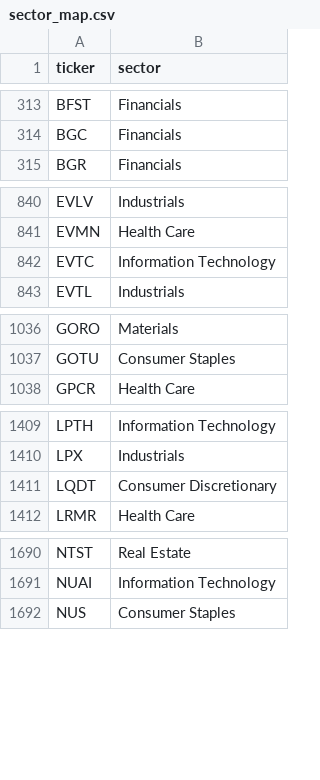
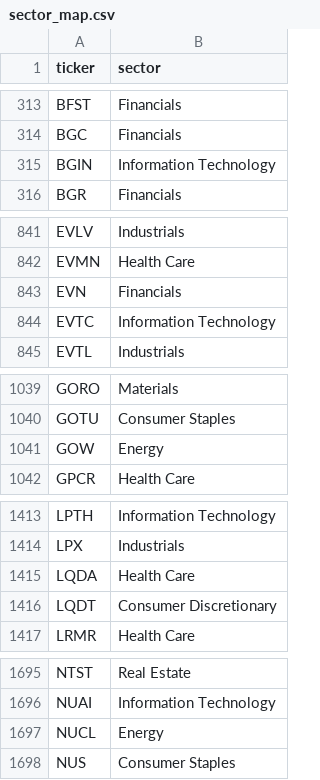
Before and after one commit to ArnaudVarela/TradingScan, a CSV file: sector_map.csv, drawn as a sheet; only a part is shown, gaps mark what is left out; the diff covers the shown part only.

```diff
--- a/sector_map.csv
+++ b/sector_map.csv
@@ -314,2 +314,3 @@ BFST,Financials
 BGC,Financials
+BGIN,Information Technology
 BGR,Financials
@@ -841,2 +842,3 @@ EVLV,Industrials
 EVMN,Health Care
+EVN,Financials
 EVTC,Information Technology
@@ -1037,2 +1040,3 @@ GORO,Materials
 GOTU,Consumer Staples
+GOW,Energy
 GPCR,Health Care
@@ -1410,2 +1414,3 @@ LPTH,Information Technology
 LPX,Industrials
+LQDA,Health Care
 LQDT,Consumer Discretionary
@@ -1691,2 +1696,3 @@ NTST,Real Estate
 NUAI,Information Technology
+NUCL,Energy
 NUS,Consumer Staples
```
Also changed, not shown: 11 added rows elsewhere in this file, dashboard/public/sector_heat.csv, dashboard/public/sector_perf.csv, 4 other files.
